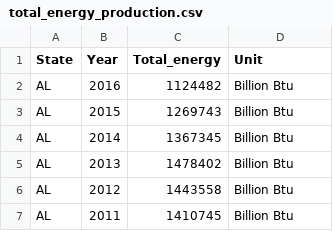
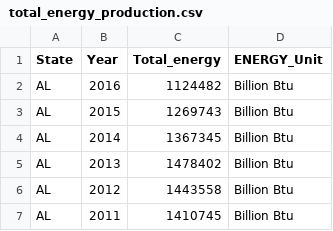
Before and after one commit to monteirof4/us-energy-analysis, a CSV file: assets/data/EIA_Project_Data/total_energy_production.csv, drawn as a sheet; only a part is shown.

Commit message:
add final combine table data

```diff
--- a/assets/data/EIA_Project_Data/total_energy_production.csv
+++ b/assets/data/EIA_Project_Data/total_energy_production.csv
@@ -1,2 +1,2 @@
-State,Year,Total_energy,Unit
+State,Year,Total_energy,ENERGY_Unit
 AL,2016,1124482,Billion Btu
```
Also changed, not shown: assets/data/EIA_Project_Data/renewable_energy_production.csv, assets/data/EIA_Project_Data/resident_population.csv, 2 other files.
